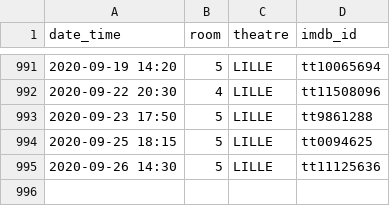
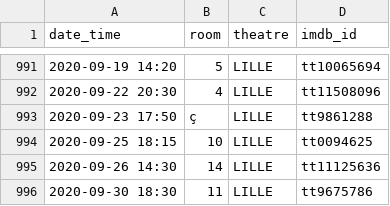
Before and after one commit to mcanouil/imdb_ratings, a CSV file: data/theatres.csv, drawn as a sheet; only a part is shown, gaps mark what is left out.

Commit message:
Update theatres.csv

```diff
--- a/data/theatres.csv
+++ b/data/theatres.csv
@@ -992,4 +992,5 @@ date_time,room,theatre,imdb_id
 2020-09-22 20:30,4,LILLE,tt11508096
-2020-09-23 17:50,5,LILLE,tt9861288
-2020-09-25 18:15,5,LILLE,tt0094625
-2020-09-26 14:30,5,LILLE,tt11125636
+2020-09-23 17:50,ç,LILLE,tt9861288
+2020-09-25 18:15,10,LILLE,tt0094625
+2020-09-26 14:30,14,LILLE,tt11125636
+2020-09-30 18:30,11,LILLE,tt9675786
```
